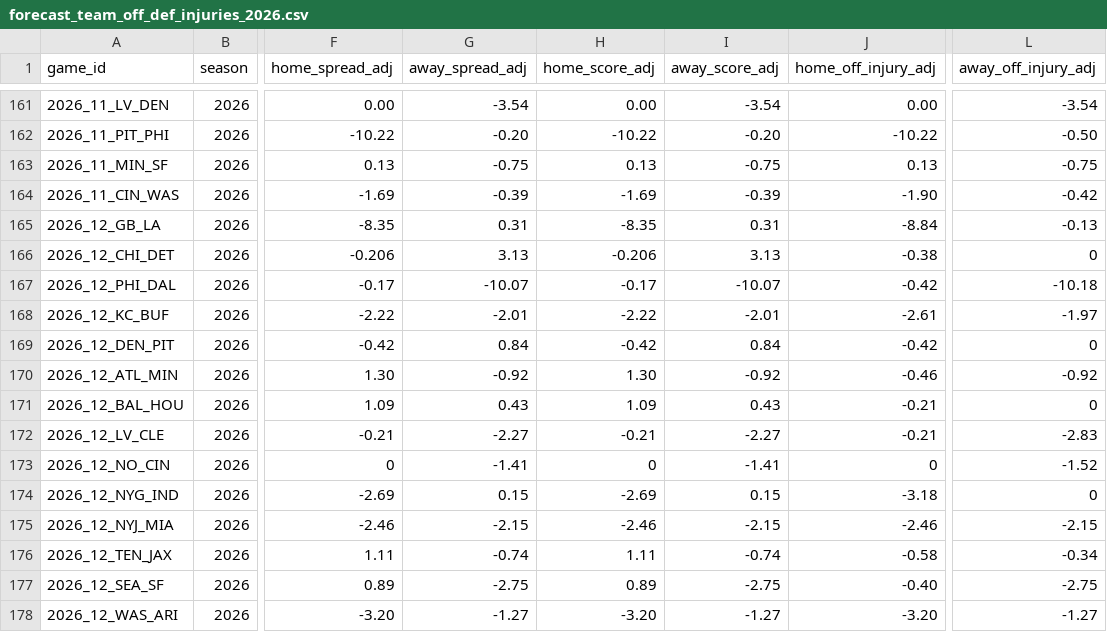
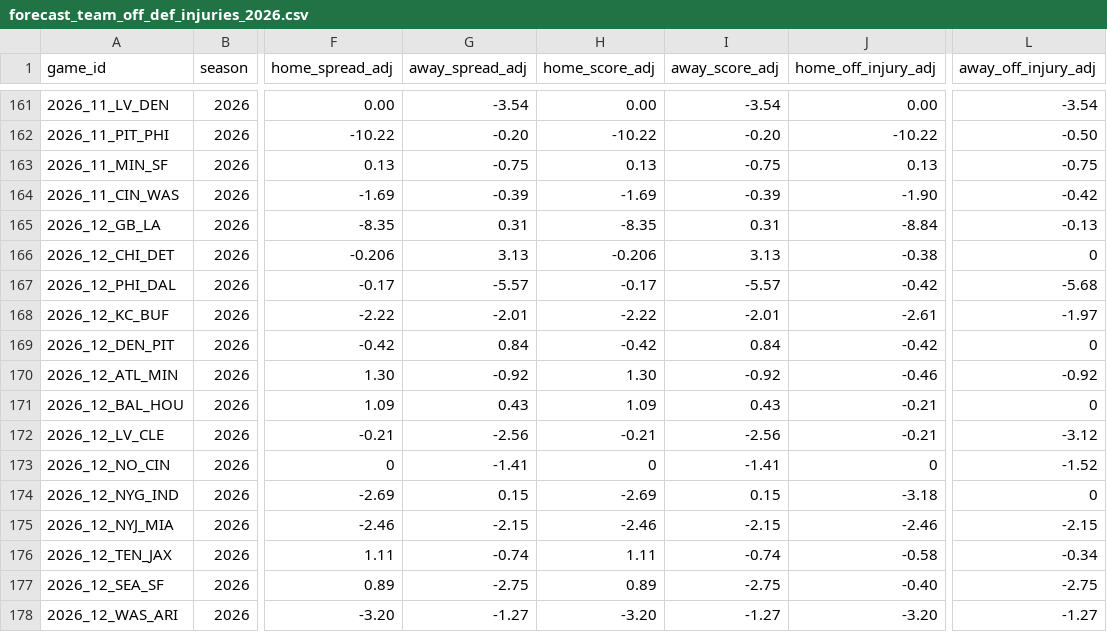
Before and after one commit to rogerroot01/NFL-projections, a CSV file: data/forecast_team_off_def_injuries_2026.csv, drawn as a sheet; only a part is shown, gaps mark what is left out; the diff names each change by its address in the sheet, - before the commit and + after, or states it on an @@ line.

Commit message:
Apply reviewed Week 12 quarterback injury adjustments

```diff
--- a/data/forecast_team_off_def_injuries_2026.csv
+++ b/data/forecast_team_off_def_injuries_2026.csv
-G167 (away_spread_adj): -10.07
+G167 (away_spread_adj): -5.57
-I167 (away_score_adj): -10.07
+I167 (away_score_adj): -5.57
-L167 (away_off_injury_adj): -10.18
+L167 (away_off_injury_adj): -5.68
-G172 (away_spread_adj): -2.27
+G172 (away_spread_adj): -2.56
-I172 (away_score_adj): -2.27
+I172 (away_score_adj): -2.56
-L172 (away_off_injury_adj): -2.83
+L172 (away_off_injury_adj): -3.12
```
Also changed, not shown: data/hiddengame_future_team_injury_adjustments_2026.csv.
